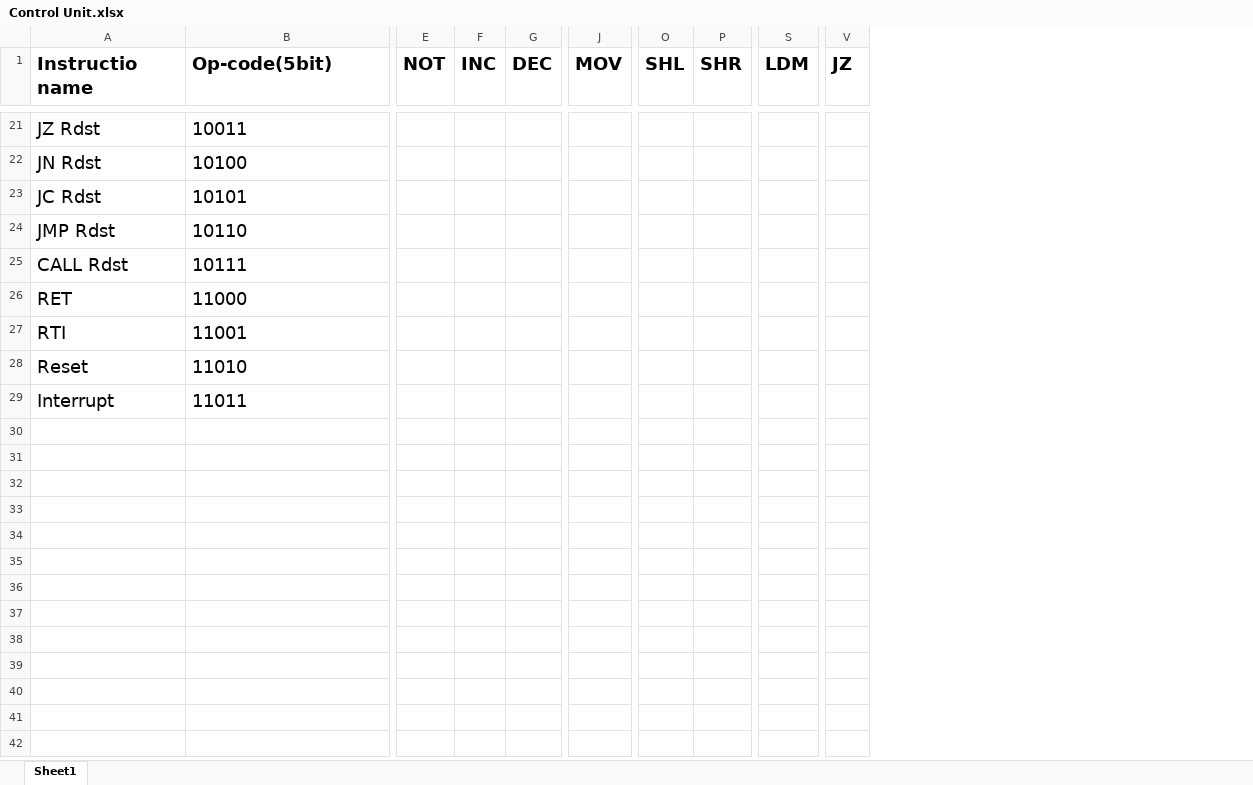
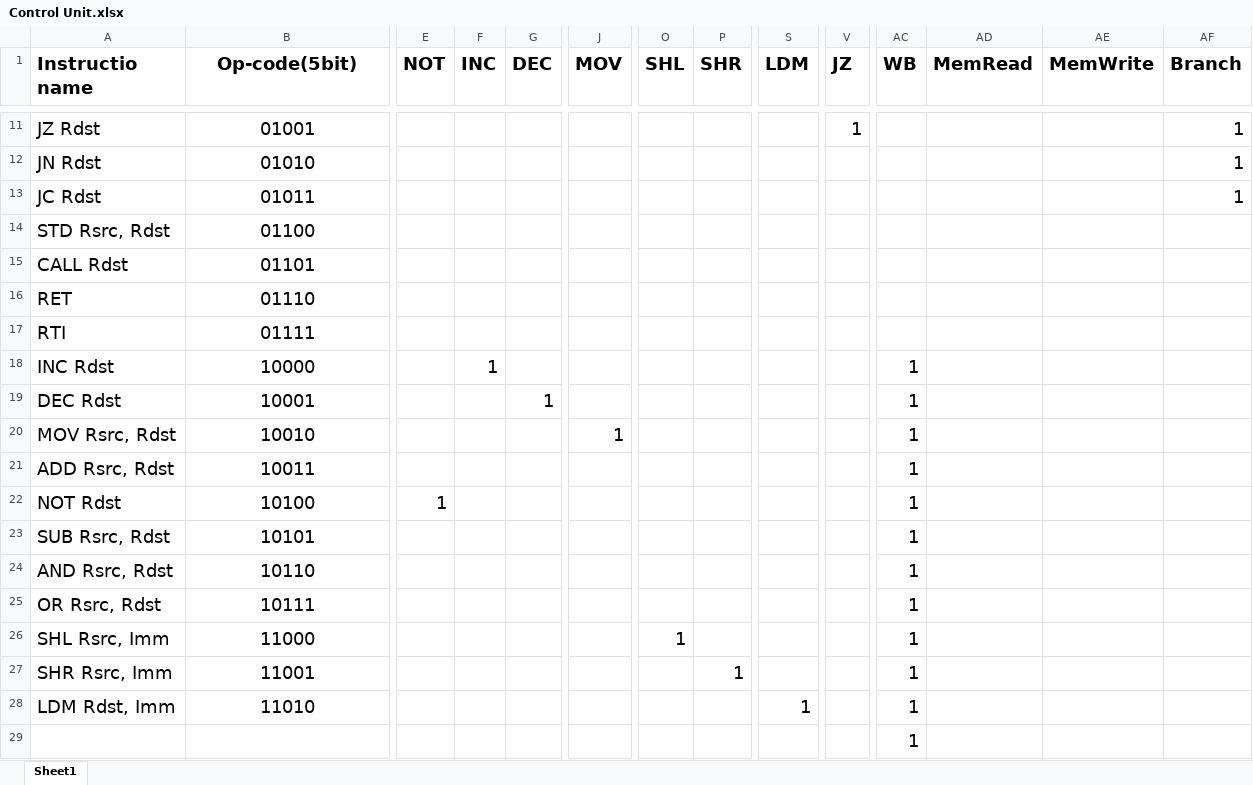
Before and after one commit to markyasser/Five-stages-pipeline-processsor, an Excel workbook: Control Unit.xlsx, sheet Sheet1, drawn as a sheet; only a part is shown, gaps mark what is left out; values as stored, in another font and other column widths than the file's, no borders; removed rows and columns are numbered as before the commit, all else as after; rows hold the shown columns only; the diff covers the shown part only; the diff names each change by its address in the sheet, - before the commit and + after, or states it on an @@ line.

```diff
--- a/Control Unit.xlsx (sheet Sheet1)
+++ b/Control Unit.xlsx (sheet Sheet1)
+column AC (WB), row 29: 1
+column AD (MemRead), empty
+column AE (MemWrite), empty
+column AF (Branch), rows 11-13: all 1
-B1 alignment: left
+B1 alignment: center
-B11 (Op-code(5bit)): 10011
+B11 (Op-code(5bit)): 01001
-B11:B13 alignment: left
+B11:B13 alignment: center
-V11 (JZ): (empty)
+V11 (JZ): 1
-B12 (Op-code(5bit)): 10100
+B12 (Op-code(5bit)): 01010
-B13 (Op-code(5bit)): 10101
+B13 (Op-code(5bit)): 01011
-row 24: JMP Rdst | 10110
+row 14: STD Rsrc, Rdst | 01100
-B15 (Op-code(5bit)): 10111
+B15 (Op-code(5bit)): 01101
-B15:B17 alignment: left
+B15:B17 alignment: center
-B16 (Op-code(5bit)): 11000
+B16 (Op-code(5bit)): 01110
-B17 (Op-code(5bit)): 11001
+B17 (Op-code(5bit)): 01111
-row 28: Reset | 11010
+row 18: INC Rdst | 10000 |  | 1 |  |  |  |  |  |  | 1
+row 19: DEC Rdst | 10001 |  |  | 1 |  |  |  |  |  | 1
+row 20: MOV Rsrc, Rdst | 10010 |  |  |  | 1 |  |  |  |  | 1
+row 21: ADD Rsrc, Rdst | 10011 |  |  |  |  |  |  |  |  | 1
+row 22: NOT Rdst | 10100 | 1 |  |  |  |  |  |  |  | 1
+row 23: SUB Rsrc, Rdst | 10101 |  |  |  |  |  |  |  |  | 1
+row 24: AND Rsrc, Rdst | 10110 |  |  |  |  |  |  |  |  | 1
+row 25: OR Rsrc, Rdst | 10111 |  |  |  |  |  |  |  |  | 1
+row 26: SHL Rsrc, Imm | 11000 |  |  |  |  | 1 |  |  |  | 1
+row 27: SHR Rsrc, Imm | 11001 |  |  |  |  |  | 1 |  |  | 1
+row 28: LDM Rdst, Imm | 11010 |  |  |  |  |  |  | 1 |  | 1
-A29 (Instructio name): Interrupt
+A29 (Instructio name): (empty)
-B29 (Op-code(5bit)): 11011
+B29 (Op-code(5bit)): (empty)
```
Also changed, not shown: 2 added rows, 12 removed rows, 9 edited cells and cell formats elsewhere in this sheet, 4 other files.
